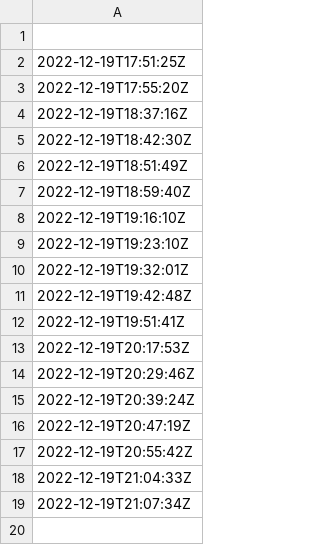
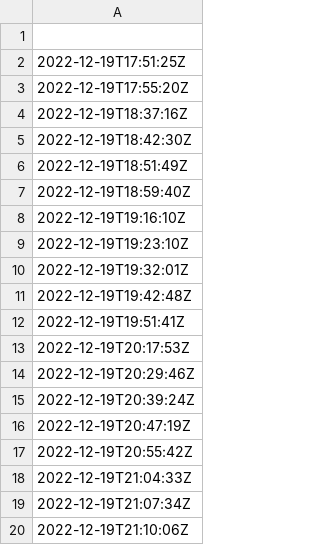
Before and after one commit to oroconnor/airpinger, a CSV file: data/datetime_lister.csv, drawn as a sheet.

Commit message:
GH ACTION Headlines Mon Dec 19 21:10:08 UTC 2022

```diff
--- a/data/datetime_lister.csv
+++ b/data/datetime_lister.csv
@@ -19 +19,2 @@
 2022-12-19T21:07:34Z
+2022-12-19T21:10:06Z
```
